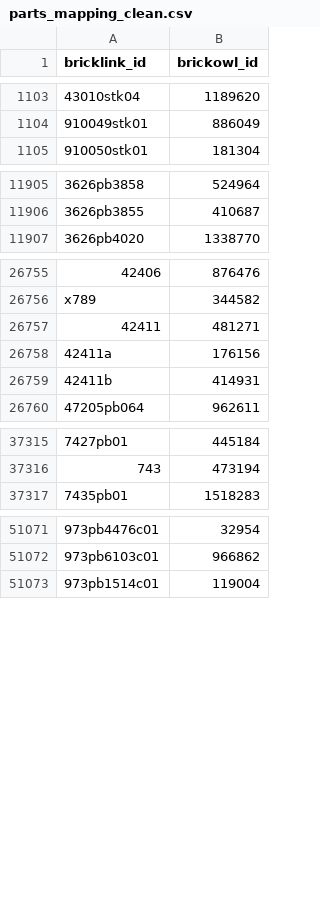
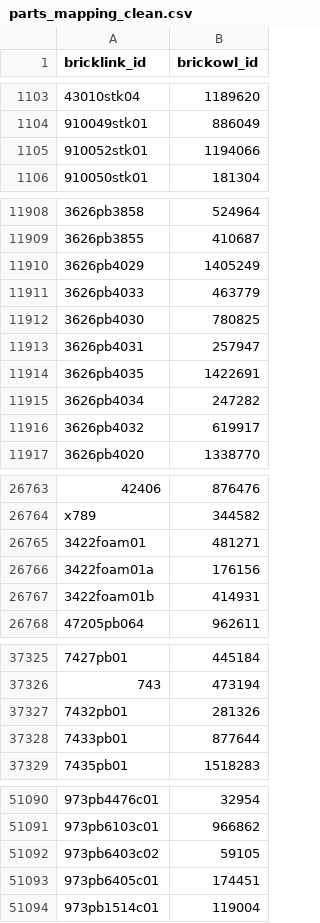
Before and after one commit to NielsElmgaard/STUDHUB-SEP3, a CSV file: data-server/data/parts_mapping_clean.csv, drawn as a sheet; only a part is shown, gaps mark what is left out; addresses are those after the commit; the diff covers the shown part only; the diff names each change by its address in the sheet, - before the commit and + after, or states it on an @@ line.

```diff
--- a/data-server/data/parts_mapping_clean.csv
+++ b/data-server/data/parts_mapping_clean.csv
+row 1105: 910052stk01 | 1194066
+row 11910: 3626pb4029 | 1405249
+row 11911: 3626pb4033 | 463779
+row 11912: 3626pb4030 | 780825
+row 11913: 3626pb4031 | 257947
+row 11914: 3626pb4035 | 1422691
+row 11915: 3626pb4034 | 247282
+row 11916: 3626pb4032 | 619917
-A26765 (bricklink_id): 42411
+A26765 (bricklink_id): 3422foam01
-A26766 (bricklink_id): 42411a
+A26766 (bricklink_id): 3422foam01a
-A26767 (bricklink_id): 42411b
+A26767 (bricklink_id): 3422foam01b
+row 37327: 7432pb01 | 281326
+row 37328: 7433pb01 | 877644
+row 51092: 973pb6403c02 | 59105
+row 51093: 973pb6405c01 | 174451
```
Also changed, not shown: 11 added rows, 1 removed row, 6 moved rows and 3 edited cells elsewhere in this file, 9 other files.
